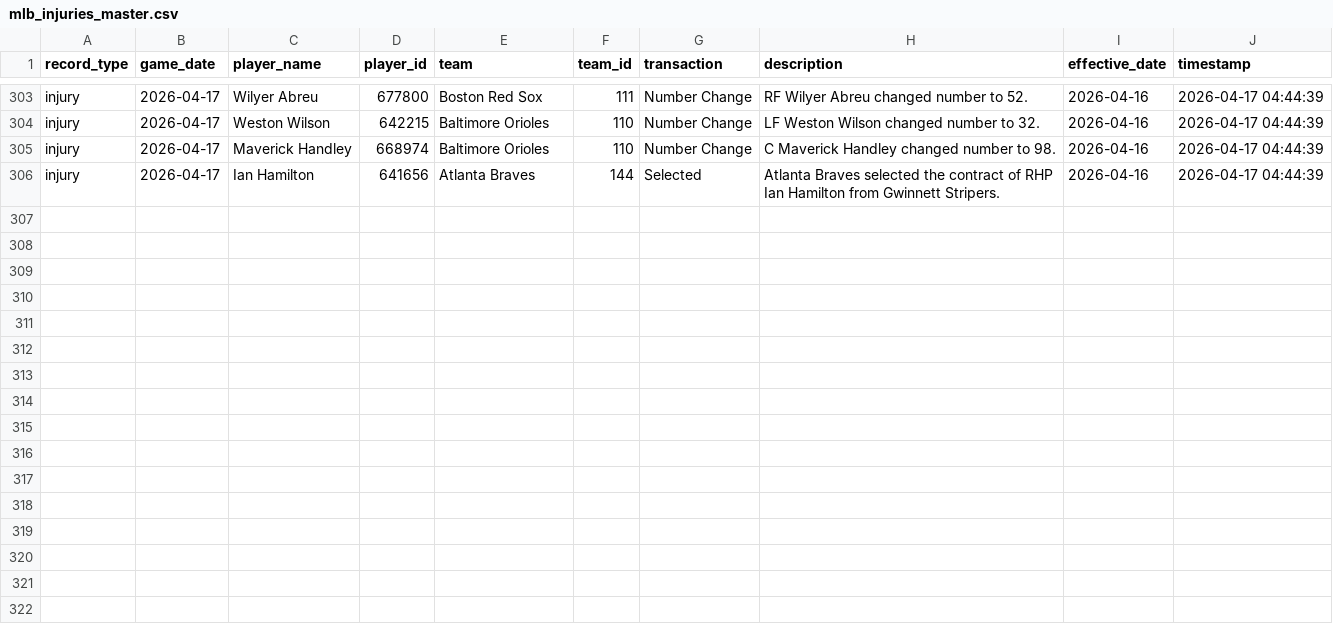
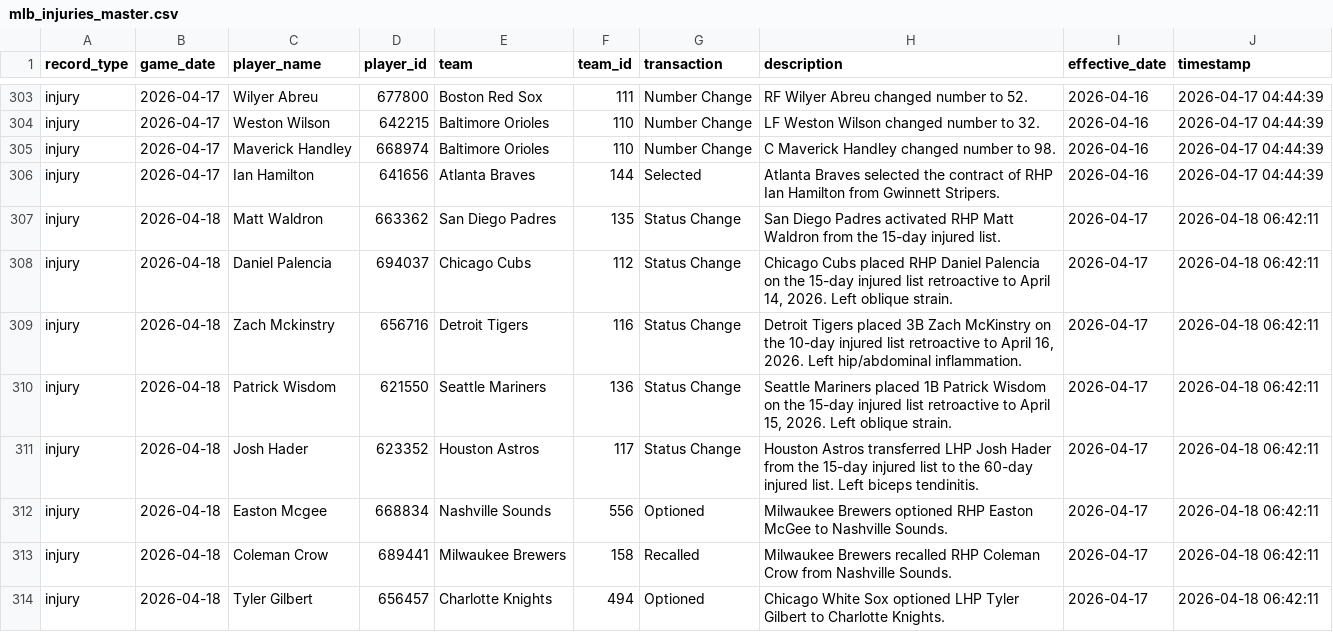
Before and after one commit to Jboom2U/sports-betting-pipeline, a CSV file: data/clean/mlb_injuries_master.csv, drawn as a sheet; only a part is shown, gaps mark what is left out; the diff names each change by its address in the sheet, - before the commit and + after, or states it on an @@ line.

```diff
--- a/data/clean/mlb_injuries_master.csv
+++ b/data/clean/mlb_injuries_master.csv
+row 307: injury | 2026-04-18 | Matt Waldron | 663362 | San Diego Padres | 135 | Status Change | San Diego Padres activated RHP Matt Waldron from the 15-day injured list. | 2026-04-17 | 2026-04-18 06:42:11
+row 308: injury | 2026-04-18 | Daniel Palencia | 694037 | Chicago Cubs | 112 | Status Change | Chicago Cubs placed RHP Daniel Palencia on the 15-day injured list retroactive to April 14, 2026. Left oblique strain. | 2026-04-17 | 2026-04-18 06:42:11
+row 309: injury | 2026-04-18 | Zach Mckinstry | 656716 | Detroit Tigers | 116 | Status Change | Detroit Tigers placed 3B Zach McKinstry on the 10-day injured list retroactive to April 16, 2026. Left hip/abdominal inflammation. | 2026-04-17 | 2026-04-18 06:42:11
+row 310: injury | 2026-04-18 | Patrick Wisdom | 621550 | Seattle Mariners | 136 | Status Change | Seattle Mariners placed 1B Patrick Wisdom on the 15-day injured list retroactive to April 15, 2026. Left oblique strain. | 2026-04-17 | 2026-04-18 06:42:11
+row 311: injury | 2026-04-18 | Josh Hader | 623352 | Houston Astros | 117 | Status Change | Houston Astros transferred LHP Josh Hader from the 15-day injured list to the 60-day injured list. Left biceps tendinitis. | 2026-04-17 | 2026-04-18 06:42:11
+row 312: injury | 2026-04-18 | Easton Mcgee | 668834 | Nashville Sounds | 556 | Optioned | Milwaukee Brewers optioned RHP Easton McGee to Nashville Sounds. | 2026-04-17 | 2026-04-18 06:42:11
+row 313: injury | 2026-04-18 | Coleman Crow | 689441 | Milwaukee Brewers | 158 | Recalled | Milwaukee Brewers recalled RHP Coleman Crow from Nashville Sounds. | 2026-04-17 | 2026-04-18 06:42:11
+row 314: injury | 2026-04-18 | Tyler Gilbert | 656457 | Charlotte Knights | 494 | Optioned | Chicago White Sox optioned LHP Tyler Gilbert to Charlotte Knights. | 2026-04-17 | 2026-04-18 06:42:11
```
Also changed, not shown: data/clean/mlb_bullpen_master.csv, data/clean/mlb_odds_master.csv, 5 other files.
